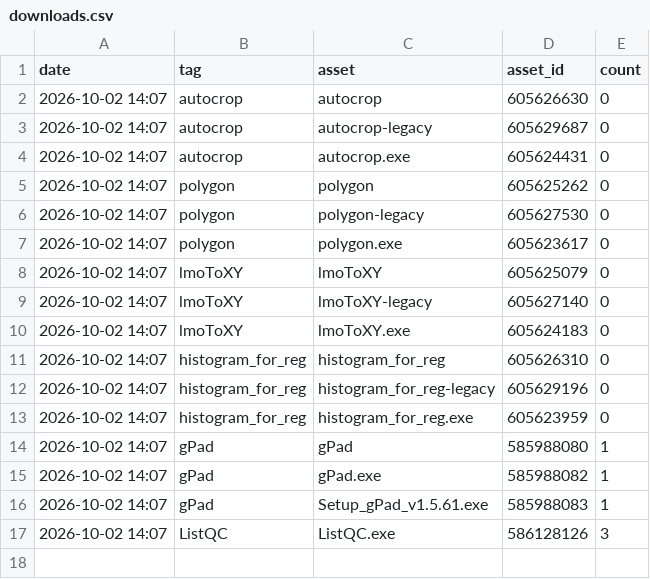
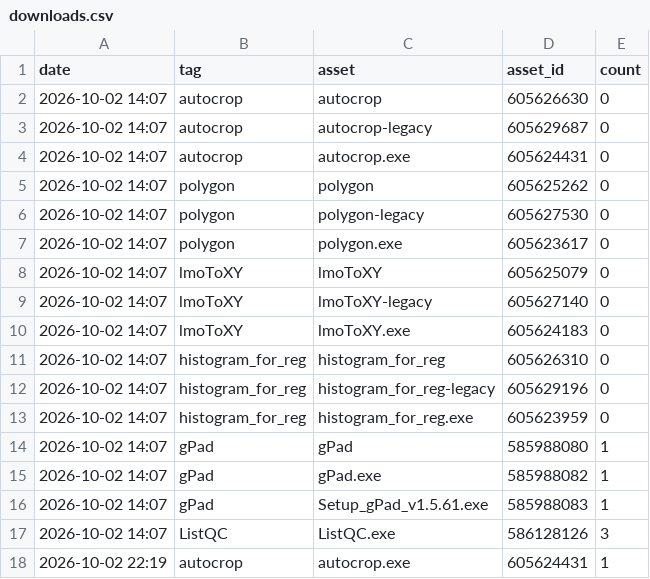
Before and after one commit to daniscoder/daniscoder.github.io, a CSV file: stats/downloads.csv, drawn as a sheet.

```diff
--- a/stats/downloads.csv
+++ b/stats/downloads.csv
@@ -17 +17,2 @@ date,tag,asset,asset_id,count
 2026-10-02 14:07,ListQC,ListQC.exe,586128126,3
+2026-10-02 22:19,autocrop,autocrop.exe,605624431,1
```
